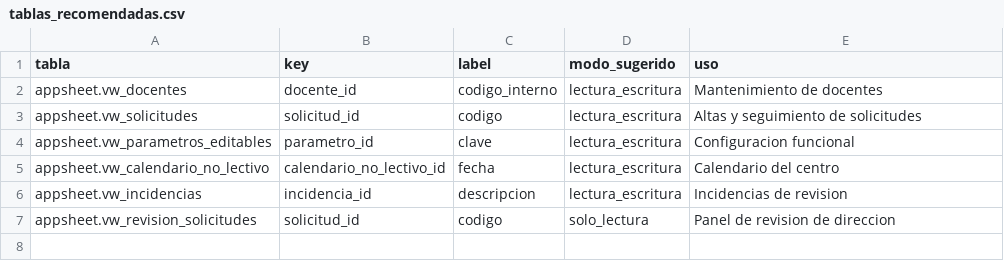
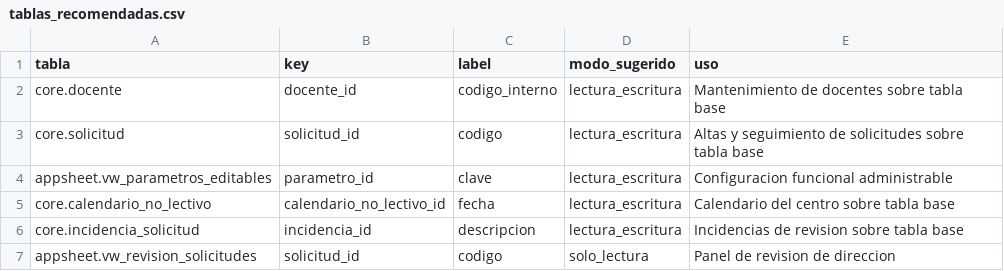
Before and after one commit to ttlaoc/gestion-permisos-p27, a CSV file: examples/appsheet/tablas_recomendadas.csv, drawn as a sheet.

```diff
--- a/examples/appsheet/tablas_recomendadas.csv
+++ b/examples/appsheet/tablas_recomendadas.csv
@@ -1,7 +1,7 @@
 tabla,key,label,modo_sugerido,uso
-appsheet.vw_docentes,docente_id,codigo_interno,lectura_escritura,Mantenimiento de docentes
-appsheet.vw_solicitudes,solicitud_id,codigo,lectura_escritura,Altas y seguimiento de solicitudes
-appsheet.vw_parametros_editables,parametro_id,clave,lectura_escritura,Configuracion funcional
-appsheet.vw_calendario_no_lectivo,calendario_no_lectivo_id,fecha,lectura_escritura,Calendario del centro
-appsheet.vw_incidencias,incidencia_id,descripcion,lectura_escritura,Incidencias de revision
+core.docente,docente_id,codigo_interno,lectura_escritura,Mantenimiento de docentes sobre tabla base
+core.solicitud,solicitud_id,codigo,lectura_escritura,Altas y seguimiento de solicitudes sobre tabla base
+appsheet.vw_parametros_editables,parametro_id,clave,lectura_escritura,Configuracion funcional administrable
+core.calendario_no_lectivo,calendario_no_lectivo_id,fecha,lectura_escritura,Calendario del centro sobre tabla base
+core.incidencia_solicitud,incidencia_id,descripcion,lectura_escritura,Incidencias de revision sobre tabla base
 appsheet.vw_revision_solicitudes,solicitud_id,codigo,solo_lectura,Panel de revision de direccion
```
Also changed, not shown: 17 other files.
